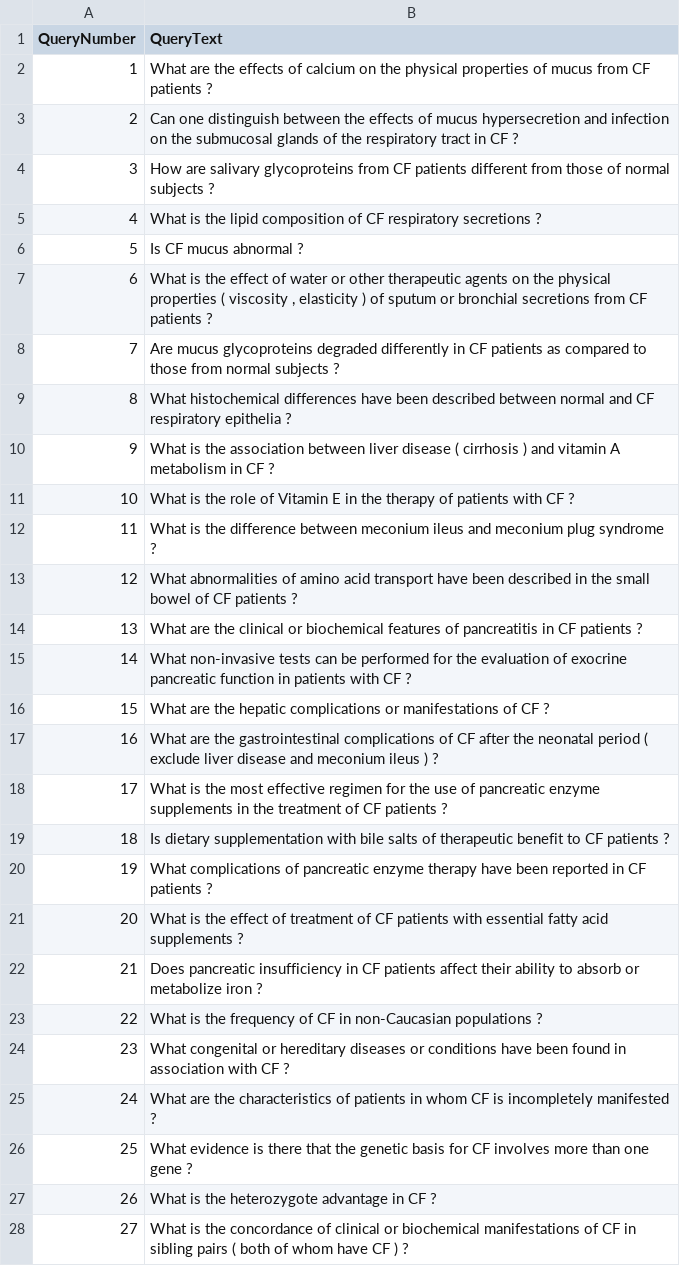
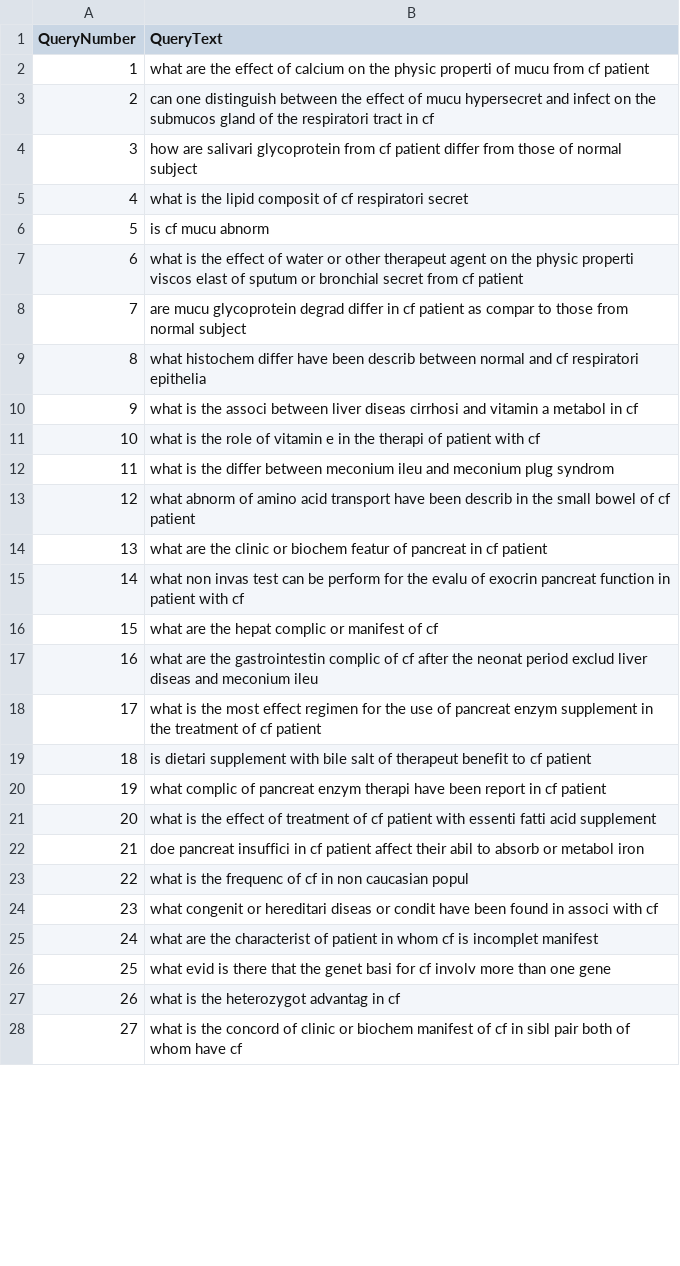
Before and after one commit to luancvieira/Information-Retrieval-Evaluation, a CSV file: RESULT/CONSULTAS.csv, drawn as a sheet; only a part is shown; the diff covers the shown part only.

Commit message:
update query stemmer

```diff
--- a/RESULT/CONSULTAS.csv
+++ b/RESULT/CONSULTAS.csv
@@ -1,28 +1,28 @@
 QueryNumber;QueryText
-1;What are the effects of calcium on the physical properties of mucus from CF patients ?
-2;Can one distinguish between the effects of mucus hypersecretion and infection on the submucosal glands of the respiratory tract in CF ?
-3;How are salivary glycoproteins from CF patients different from those of normal subjects ?
-4;What is the lipid composition of CF respiratory secretions ?
-5;Is CF mucus abnormal ?
-6;What is the effect of water or other therapeutic agents on the physical properties ( viscosity , elasticity ) of sputum or bronchial secretions from CF patients ?
-7;Are mucus glycoproteins degraded differently in CF patients as compared to those from normal subjects ?
-8;What histochemical differences have been described between normal and CF respiratory epithelia ?
-9;What is the association between liver disease ( cirrhosis ) and vitamin A metabolism in CF ?
-10;What is the role of Vitamin E in the therapy of patients with CF ?
-11;What is the difference between meconium ileus and meconium plug syndrome ?
-12;What abnormalities of amino acid transport have been described in the small bowel of CF patients ?
-13;What are the clinical or biochemical features of pancreatitis in CF patients ?
-14;What non-invasive tests can be performed for the evaluation of exocrine pancreatic function in patients with CF ?
-15;What are the hepatic complications or manifestations of CF ?
-16;What are the gastrointestinal complications of CF after the neonatal period ( exclude liver disease and meconium ileus ) ?
-17;What is the most effective regimen for the use of pancreatic enzyme supplements in the treatment of CF patients ?
-18;Is dietary supplementation with bile salts of therapeutic benefit to CF patients ?
-19;What complications of pancreatic enzyme therapy have been reported in CF patients ?
-20;What is the effect of treatment of CF patients with essential fatty acid supplements ?
-21;Does pancreatic insufficiency in CF patients affect their ability to absorb or metabolize iron ?
-22;What is the frequency of CF in non-Caucasian populations ?
-23;What congenital or hereditary diseases or conditions have been found in association with CF ?
-24;What are the characteristics of patients in whom CF is incompletely manifested ?
-25;What evidence is there that the genetic basis for CF involves more than one gene ?
-26;What is the heterozygote advantage in CF ?
-27;What is the concordance of clinical or biochemical manifestations of CF in sibling pairs ( both of whom have CF ) ?
+1;what are the effect of calcium on the physic properti of mucu from cf patient
+2;can one distinguish between the effect of mucu hypersecret and infect on the submucos gland of the respiratori tract in cf
+3;how are salivari glycoprotein from cf patient differ from those of normal subject
+4;what is the lipid composit of cf respiratori secret
+5;is cf mucu abnorm
+6;what is the effect of water or other therapeut agent on the physic properti viscos elast of sputum or bronchial secret from cf patient
+7;are mucu glycoprotein degrad differ in cf patient as compar to those from normal subject
+8;what histochem differ have been describ between normal and cf respiratori epithelia
+9;what is the associ between liver diseas cirrhosi and vitamin a metabol in cf
+10;what is the role of vitamin e in the therapi of patient with cf
+11;what is the differ between meconium ileu and meconium plug syndrom
+12;what abnorm of amino acid transport have been describ in the small bowel of cf patient
+13;what are the clinic or biochem featur of pancreat in cf patient
+14;what non invas test can be perform for the evalu of exocrin pancreat function in patient with cf
+15;what are the hepat complic or manifest of cf
+16;what are the gastrointestin complic of cf after the neonat period exclud liver diseas and meconium ileu
+17;what is the most effect regimen for the use of pancreat enzym supplement in the treatment of cf patient
+18;is dietari supplement with bile salt of therapeut benefit to cf patient
+19;what complic of pancreat enzym therapi have been report in cf patient
+20;what is the effect of treatment of cf patient with essenti fatti acid supplement
+21;doe pancreat insuffici in cf patient affect their abil to absorb or metabol iron
+22;what is the frequenc of cf in non caucasian popul
+23;what congenit or hereditari diseas or condit have been found in associ with cf
+24;what are the characterist of patient in whom cf is incomplet manifest
+25;what evid is there that the genet basi for cf involv more than one gene
+26;what is the heterozygot advantag in cf
+27;what is the concord of clinic or biochem manifest of cf in sibl pair both of whom have cf
```
Also changed, not shown: 72 edited cells elsewhere in this file, AVALIA/11_points_curve-stemmer-1.csv, 10 other files.
